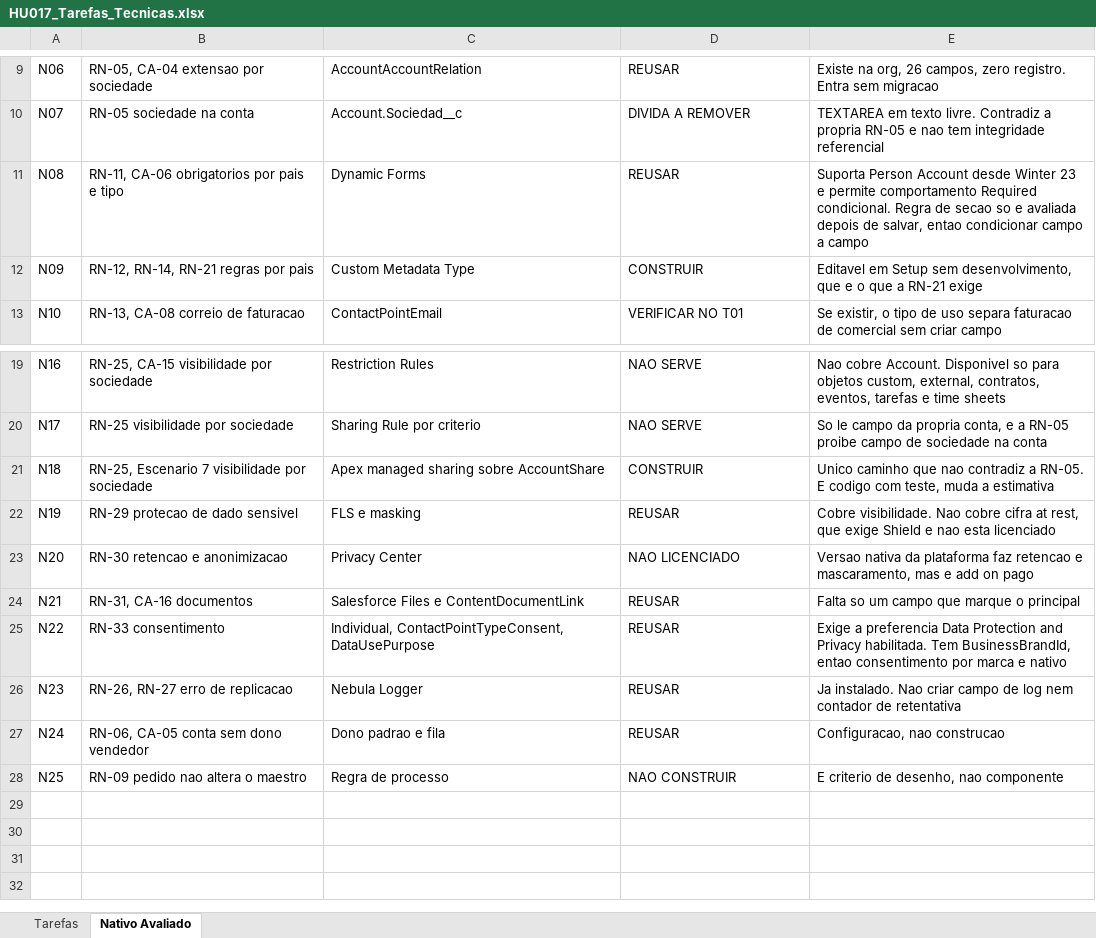
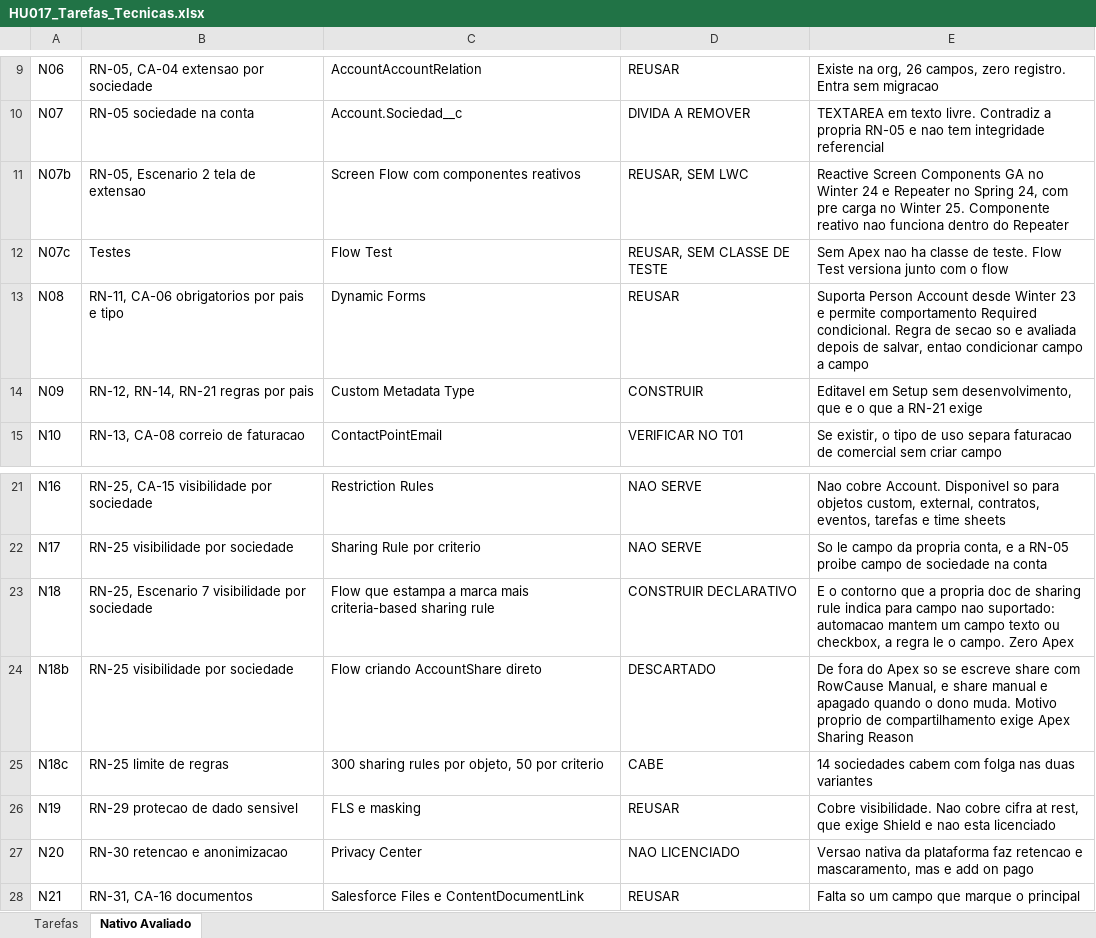
Before and after one commit to Dbelt337/diario-implantacao, an Excel workbook: docs/hu017/HU017_Tarefas_Tecnicas.xlsx, sheet Nativo Avaliado, drawn as a sheet; only a part is shown, gaps mark what is left out; the shorter side is filled out with more unchanged rows; values as stored, in another font and other column widths than the file's, no borders; addresses are those after the commit; the diff names each change by its address in the sheet, - before the commit and + after, or states it on an @@ line.

```diff
--- a/docs/hu017/HU017_Tarefas_Tecnicas.xlsx (sheet Nativo Avaliado)
+++ b/docs/hu017/HU017_Tarefas_Tecnicas.xlsx (sheet Nativo Avaliado)
+row 11: N07b | RN-05, Escenario 2 tela de extensao | Screen Flow com componentes reativos | REUSAR, SEM LWC | Reactive Screen Components GA no Winter 24 e Repeater no Spring 24, com pre carga no Winter 25. Componente reativo nao funciona dentro do Repeater
+row 12: N07c | Testes | Flow Test | REUSAR, SEM CLASSE DE TESTE | Sem Apex nao ha classe de teste. Flow Test versiona junto com o flow
-C23: Apex managed sharing sobre AccountShare
+C23: Flow que estampa a marca mais criteria-based sharing rule
-D23: CONSTRUIR
+D23: CONSTRUIR DECLARATIVO
-E23: Unico caminho que nao contradiz a RN-05. E codigo com teste, muda a estimativa
+E23: E o contorno que a propria doc de sharing rule indica para campo nao suportado: automacao mantem um campo texto ou checkbox, a regra le o campo. Zero Apex
+row 24: N18b | RN-25 visibilidade por sociedade | Flow criando AccountShare direto | DESCARTADO | De fora do Apex so se escreve share com RowCause Manual, e share manual e apagado quando o dono muda. Motivo proprio de compartilhamento exige Apex Sharing Reason
+row 25: N18c | RN-25 limite de regras | 300 sharing rules por objeto, 50 por criterio | CABE | 14 sociedades cabem com folga nas duas variantes
```
Also changed, not shown: sheet Tarefas, docs/hu064/HU064_Tarefas_Tecnicas.xlsx, 2 other files.
